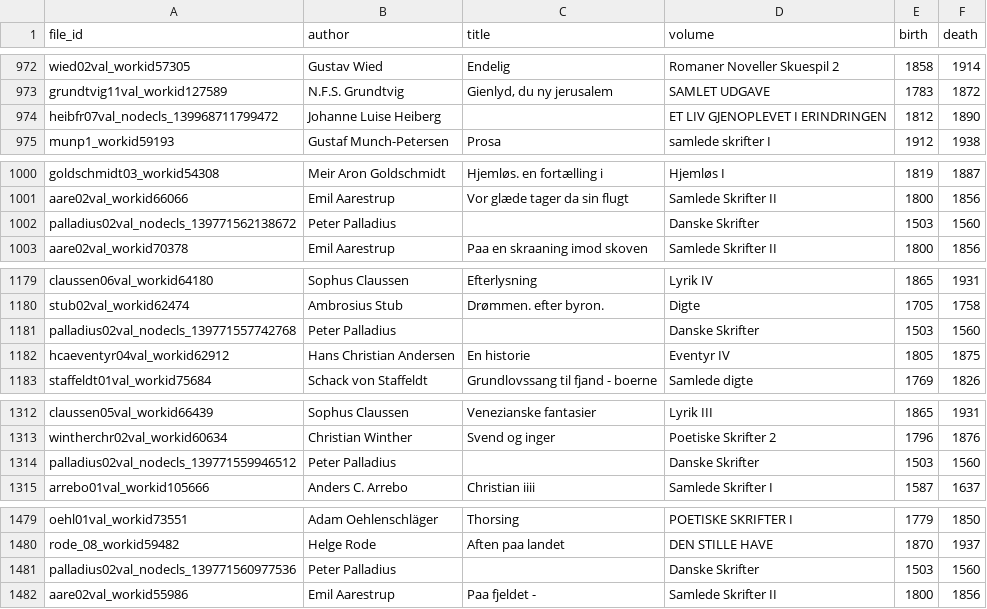
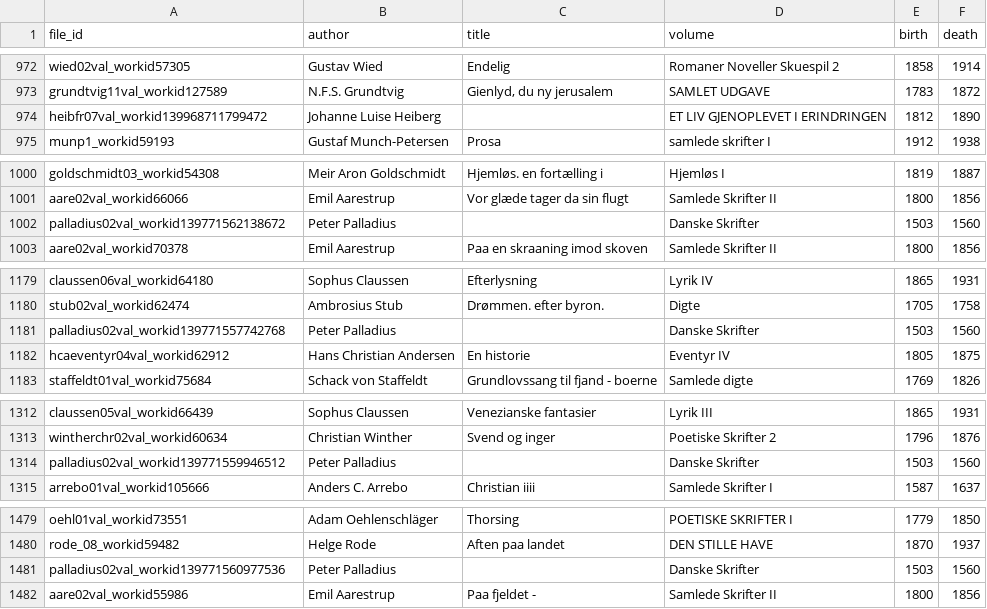
Before and after one commit to digitaltxtlab/CLEAR, a TSV file: ADL/metadata/metadata_adl.tsv, drawn as a sheet; only a part is shown, gaps mark what is left out; the diff covers the shown part only.

Commit message:
Corrected nodecls errors in metadata file

```diff
--- a/ADL/metadata/metadata_adl.tsv
+++ b/ADL/metadata/metadata_adl.tsv
@@ -973,3 +973,3 @@ wied02val_workid57305	 Gustav Wied	Endelig	Romaner Noveller Skuespil 2	1858	1914
 grundtvig11val_workid127589	 N.F.S. Grundtvig	Gienlyd, du ny jerusalem	SAMLET UDGAVE	1783	1872
-heibfr07val_nodecls_139968711799472	 Johanne Luise Heiberg		ET LIV GJENOPLEVET I ERINDRINGEN	1812	1890
+heibfr07val_workid139968711799472	 Johanne Luise Heiberg		ET LIV GJENOPLEVET I ERINDRINGEN	1812	1890
 munp1_workid59193	 Gustaf Munch-Petersen	Prosa	samlede skrifter I	1912	1938
@@ -1001,3 +1001,3 @@ goldschmidt03_workid54308	 Meir Aron Goldschmidt	Hjemløs. en fortælling i	Hjem
 aare02val_workid66066	 Emil Aarestrup	Vor glæde tager da sin flugt	Samlede Skrifter II	1800	1856
-palladius02val_nodecls_139771562138672	 Peter Palladius		Danske Skrifter	1503	1560
+palladius02val_workid139771562138672	 Peter Palladius		Danske Skrifter	1503	1560
 aare02val_workid70378	 Emil Aarestrup	Paa en skraaning imod skoven	Samlede Skrifter II	1800	1856
@@ -1180,3 +1180,3 @@ claussen06val_workid64180	 Sophus Claussen	Efterlysning	Lyrik IV	1865	1931
 stub02val_workid62474	 Ambrosius Stub	Drømmen. efter byron.	Digte	1705	1758
-palladius02val_nodecls_139771557742768	 Peter Palladius		Danske Skrifter	1503	1560
+palladius02val_workid139771557742768	 Peter Palladius		Danske Skrifter	1503	1560
 hcaeventyr04val_workid62912	 Hans Christian Andersen	En historie	Eventyr IV	1805	1875
@@ -1313,3 +1313,3 @@ claussen05val_workid66439	 Sophus Claussen	Venezianske fantasier	Lyrik III	1865
 wintherchr02val_workid60634	 Christian Winther	Svend og inger	Poetiske Skrifter 2	1796	1876
-palladius02val_nodecls_139771559946512	 Peter Palladius		Danske Skrifter	1503	1560
+palladius02val_workid139771559946512	 Peter Palladius		Danske Skrifter	1503	1560
 arrebo01val_workid105666	 Anders C. Arrebo	Christian iiii	Samlede Skrifter I	1587	1637
@@ -1480,3 +1480,3 @@ oehl01val_workid73551	 Adam Oehlenschläger	Thorsing	POETISKE SKRIFTER I	1779	18
 rode_08_workid59482	 Helge Rode	Aften paa landet	DEN STILLE HAVE	1870	1937
-palladius02val_nodecls_139771560977536	 Peter Palladius		Danske Skrifter	1503	1560
+palladius02val_workid139771560977536	 Peter Palladius		Danske Skrifter	1503	1560
 aare02val_workid55986	 Emil Aarestrup	Paa fjeldet -	Samlede Skrifter II	1800	1856
```
Also changed, not shown: 57 edited cells elsewhere in this file.
